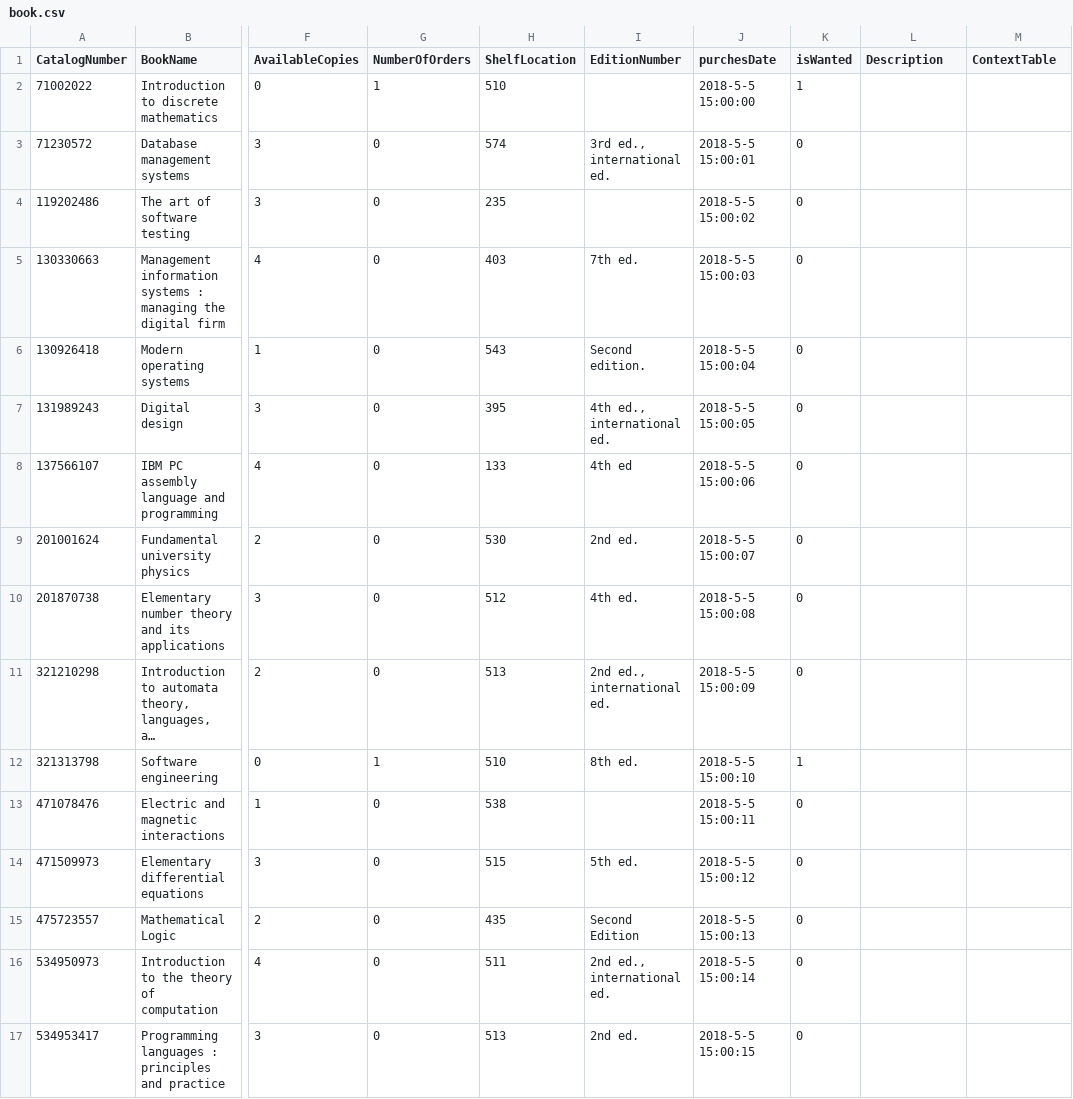
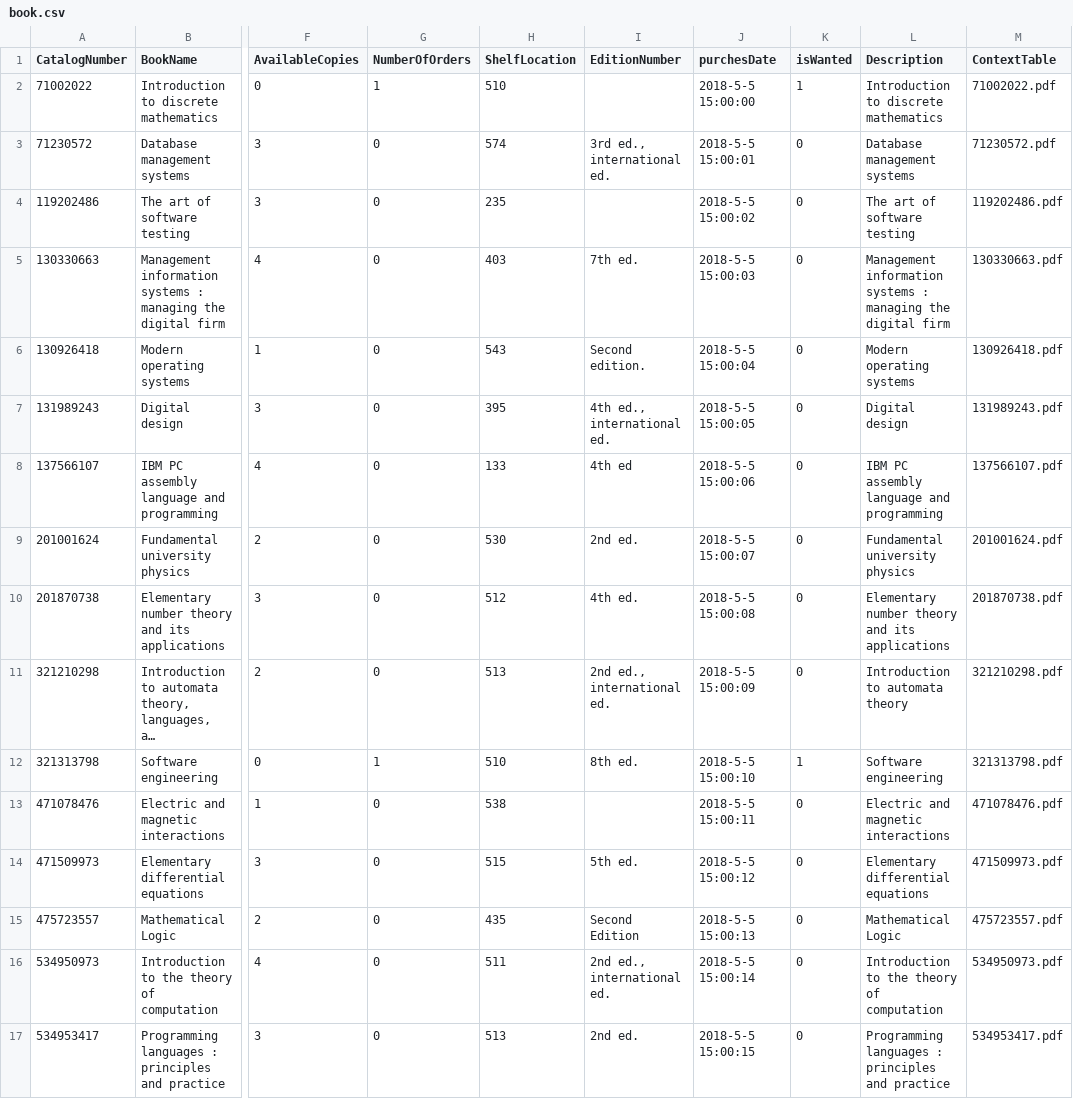
Before and after one commit to NivCohen90/LibraryProject, a CSV file: bin/CSV/book.csv, drawn as a sheet; only a part is shown, gaps mark what is left out; long unchanged cells end in …; the diff covers the shown part only; the diff names each change by its address in the sheet, - before the commit and + after, or states it on an @@ line.

Commit message:
update 25/1 21:58 updated - Ihandler, LibrarianHandler, AddBook&updatebook fxml and controllers, bookdetails controller, bookqueries, echosever, book, igeneraldata
add pdf files and updated book csv with pdf names

```diff
--- a/bin/CSV/book.csv
+++ b/bin/CSV/book.csv
-L2 (Description): (empty)
+L2 (Description): Introduction to discrete mathematics
-M2 (ContextTable): (empty)
+M2 (ContextTable): 71002022.pdf
-L3 (Description): (empty)
+L3 (Description): Database management systems
-M3 (ContextTable): (empty)
+M3 (ContextTable): 71230572.pdf
-L4 (Description): (empty)
+L4 (Description): The art of software testing
-M4 (ContextTable): (empty)
+M4 (ContextTable): 119202486.pdf
-L5 (Description): (empty)
+L5 (Description): Management information systems : managing the digital firm
-M5 (ContextTable): (empty)
+M5 (ContextTable): 130330663.pdf
-L6 (Description): (empty)
+L6 (Description): Modern operating systems
-M6 (ContextTable): (empty)
+M6 (ContextTable): 130926418.pdf
-L7 (Description): (empty)
+L7 (Description): Digital design
-M7 (ContextTable): (empty)
+M7 (ContextTable): 131989243.pdf
-L8 (Description): (empty)
+L8 (Description): IBM PC assembly language and programming
-M8 (ContextTable): (empty)
+M8 (ContextTable): 137566107.pdf
-L9 (Description): (empty)
+L9 (Description): Fundamental university physics
-M9 (ContextTable): (empty)
+M9 (ContextTable): 201001624.pdf
-L10 (Description): (empty)
+L10 (Description): Elementary number theory and its applications
-M10 (ContextTable): (empty)
+M10 (ContextTable): 201870738.pdf
-L11 (Description): (empty)
+L11 (Description): Introduction to automata theory
-M11 (ContextTable): (empty)
+M11 (ContextTable): 321210298.pdf
-L12 (Description): (empty)
+L12 (Description): Software engineering
-M12 (ContextTable): (empty)
+M12 (ContextTable): 321313798.pdf
-L13 (Description): (empty)
+L13 (Description): Electric and magnetic interactions
-M13 (ContextTable): (empty)
+M13 (ContextTable): 471078476.pdf
-L14 (Description): (empty)
+L14 (Description): Elementary differential equations
-M14 (ContextTable): (empty)
+M14 (ContextTable): 471509973.pdf
-L15 (Description): (empty)
+L15 (Description): Mathematical Logic
-M15 (ContextTable): (empty)
+M15 (ContextTable): 475723557.pdf
-L16 (Description): (empty)
+L16 (Description): Introduction to the theory of computation
-M16 (ContextTable): (empty)
+M16 (ContextTable): 534950973.pdf
-L17 (Description): (empty)
+L17 (Description): Programming languages : principles and practice
-M17 (ContextTable): (empty)
+M17 (ContextTable): 534953417.pdf
```
Also changed, not shown: 6 edited cells elsewhere in this file, src/CSV/book.csv, 43 other files.
